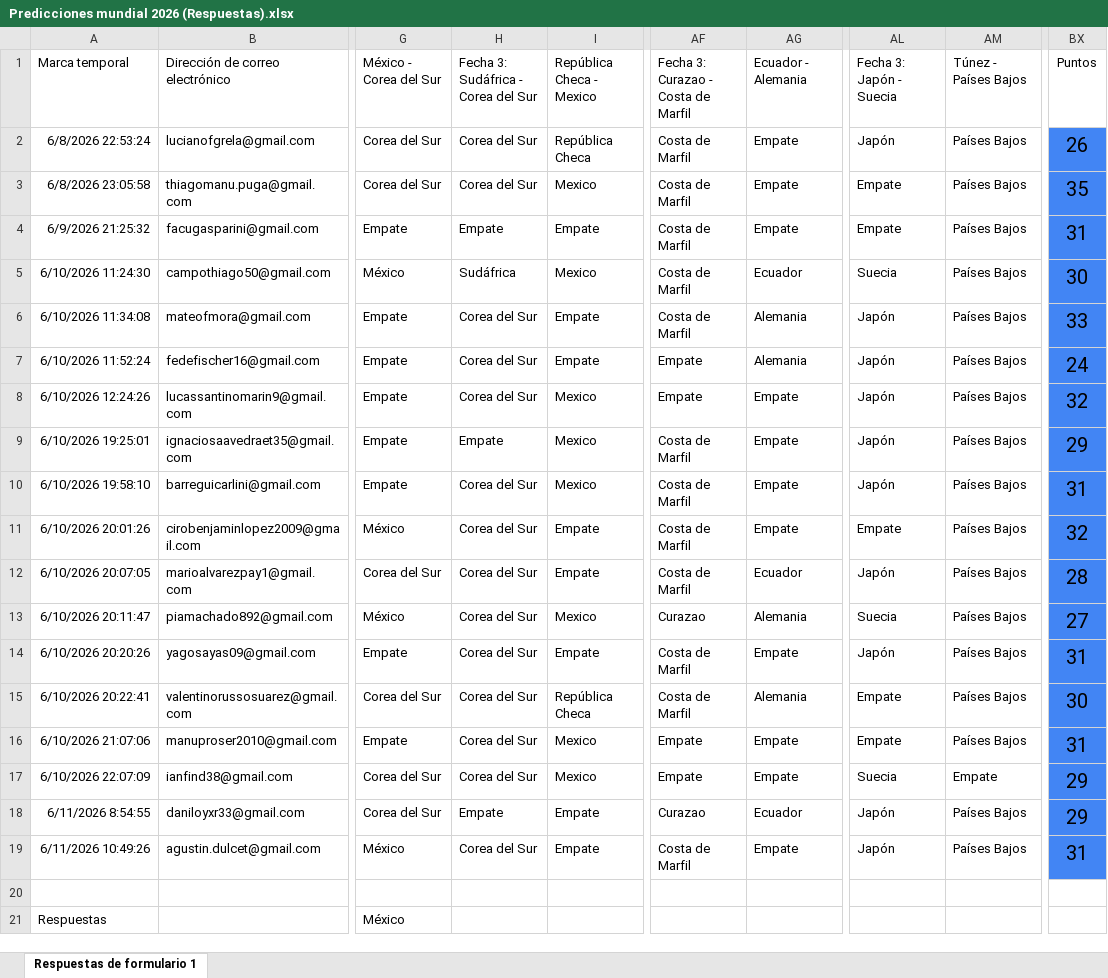
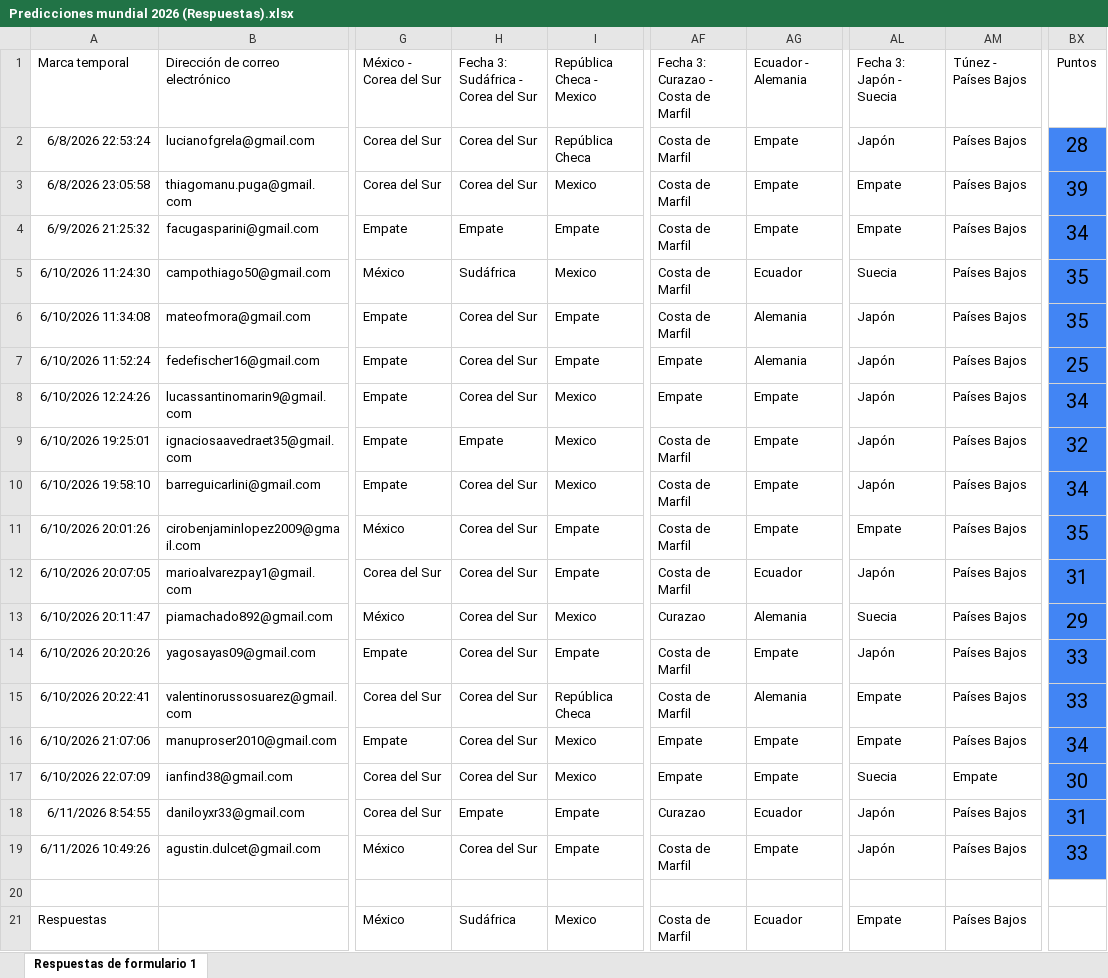
Before and after one commit to Ciro-Lopez/Tabla-4-1-, an Excel workbook: Predicciones mundial 2026 (Respuestas).xlsx, sheet Respuestas de formulario 1, drawn as a sheet; only a part is shown, gaps mark what is left out; values as stored, in another font and other column widths than the file's, no borders; conditional formats and table styles not drawn; the diff names each change by its address in the sheet, - before the commit and + after, or states it on an @@ line.

```diff
--- a/Predicciones mundial 2026 (Respuestas).xlsx (sheet Respuestas de formulario 1)
+++ b/Predicciones mundial 2026 (Respuestas).xlsx (sheet Respuestas de formulario 1)
-BX2: 26
+BX2: 28
-BX3: 35
+BX3: 39
-BX4: 31
+BX4: 34
-BX5: 30
+BX5: 35
-BX6: 33
+BX6: 35
-BX7: 24
+BX7: 25
-BX8: 32
+BX8: 34
-BX9: 29
+BX9: 32
-BX10: 31
+BX10: 34
-BX11: 32
+BX11: 35
-BX12: 28
+BX12: 31
-BX13: 27
+BX13: 29
-BX14: 31
+BX14: 33
-BX15: 30
+BX15: 33
-BX16: 31
+BX16: 34
-BX17: 29
+BX17: 30
-BX18: 29
+BX18: 31
-BX19: 31
+BX19: 33
-H21: (empty)
+H21: Sudáfrica
-I21: (empty)
+I21: Mexico
-AF21: (empty)
+AF21: Costa de Marfil
-AG21: (empty)
+AG21: Ecuador
-AL21: (empty)
+AL21: Empate
-AM21: (empty)
+AM21: Países Bajos
```
Also changed, not shown: 1 other file.
